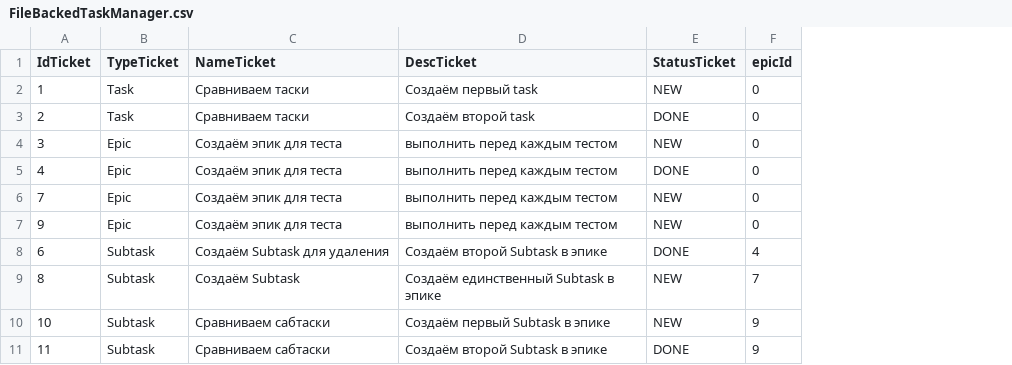
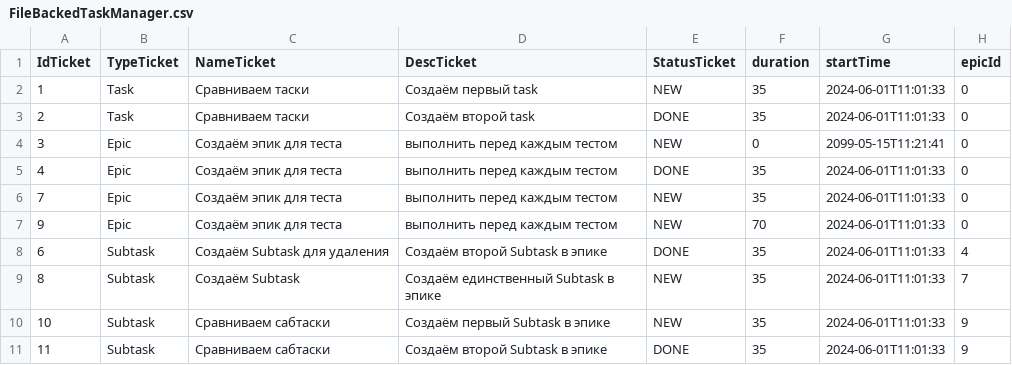
Before and after one commit to mssync99999/java-kanban, a CSV file: FileBackedTaskManager.csv, drawn as a sheet; the diff names each change by its address in the sheet, - before the commit and + after, or states it on an @@ line.

```diff
--- a/FileBackedTaskManager.csv
+++ b/FileBackedTaskManager.csv
+column F (duration), rows 2-11: 35 | 35 | 0 | 35 | 35 | 70 | 35 | 35 | 35 | 35
+column G (startTime), rows 2-11: 2024-06-01T11:01:33 | 2024-06-01T11:01:33 | 2099-05-15T11:21:41 | 2024-06-01T11:01:33 | 2024-06-01T11:01:33 | 2024-06-01T11:01:33 | 2024-06-01T11:01:33 | 2024-06-01T11:01:33 | 2024-06-01T11:01:33 | 2024-06-01T11:01:33
```
Also changed, not shown: 15 other files.
